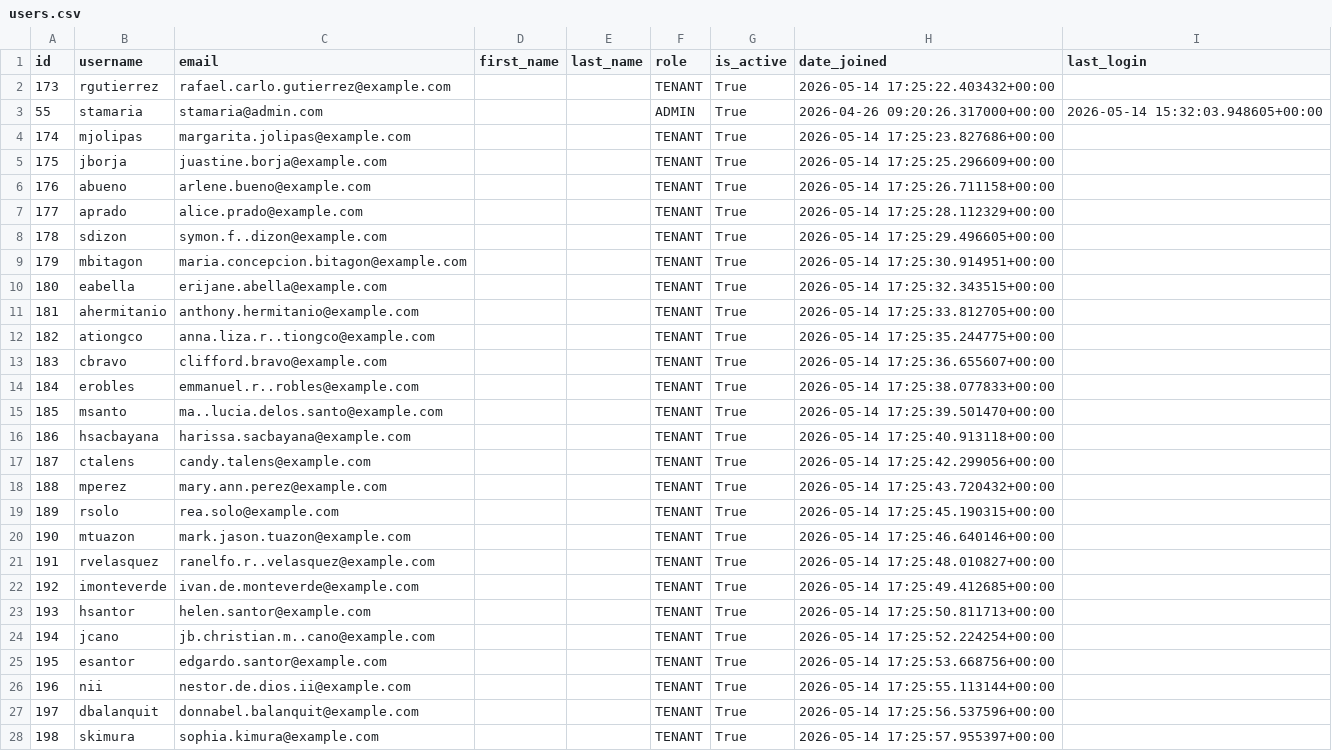
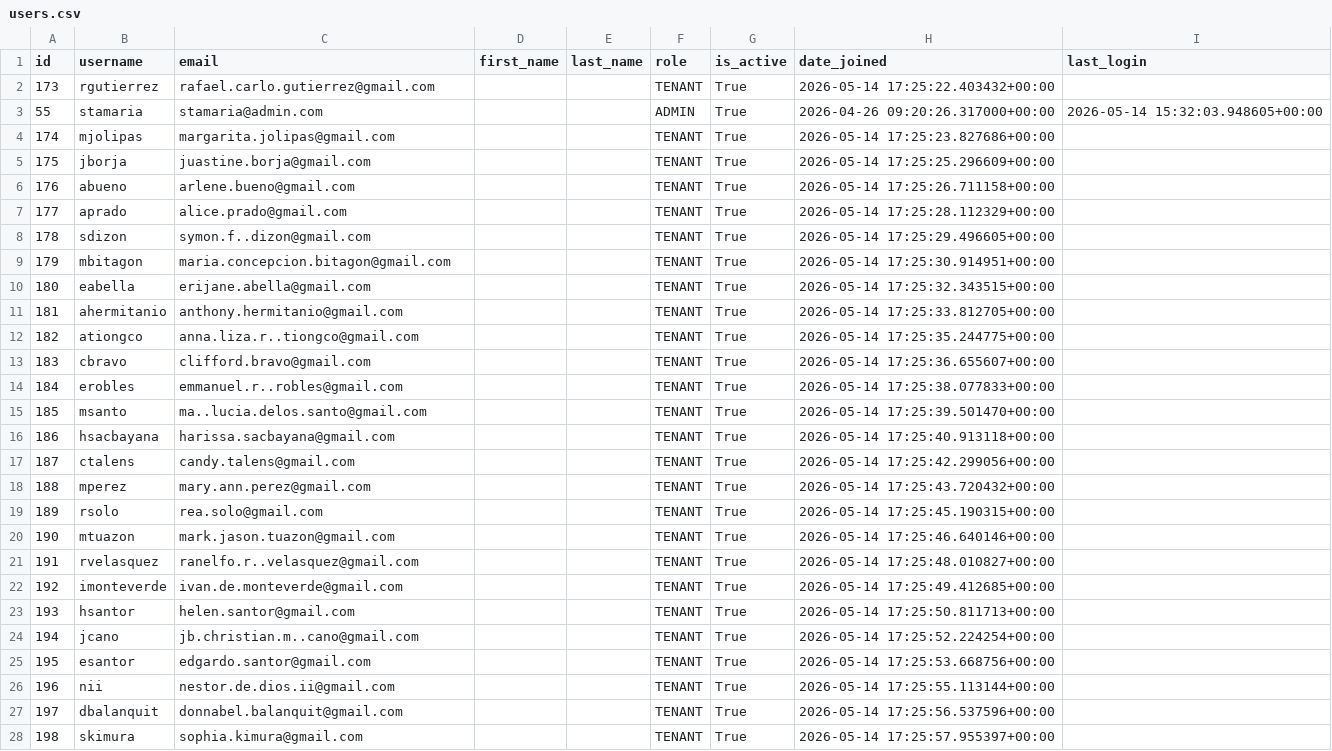
Before and after one commit to JOHNARVINTUM/RealEstateDemo, a CSV file: exports/complete_dataset/users.csv, drawn as a sheet; only a part is shown; the diff covers the shown part only.

Commit message:
Stabilize demo flows and harden email/security handling

```diff
--- a/exports/complete_dataset/users.csv
+++ b/exports/complete_dataset/users.csv
@@ -1,28 +1,28 @@
 id,username,email,first_name,last_name,role,is_active,date_joined,last_login
-173,rgutierrez,rafael.carlo.gutierrez@example.com,,,TENANT,True,2026-05-14 17:25:22.403432+00:00,
+173,rgutierrez,rafael.carlo.gutierrez@gmail.com,,,TENANT,True,2026-05-14 17:25:22.403432+00:00,
 55,stamaria,stamaria@admin.com,,,ADMIN,True,2026-04-26 09:20:26.317000+00:00,2026-05-14 15:32:03.948605+00:00
-174,mjolipas,margarita.jolipas@example.com,,,TENANT,True,2026-05-14 17:25:23.827686+00:00,
-175,jborja,juastine.borja@example.com,,,TENANT,True,2026-05-14 17:25:25.296609+00:00,
-176,abueno,arlene.bueno@example.com,,,TENANT,True,2026-05-14 17:25:26.711158+00:00,
-177,aprado,alice.prado@example.com,,,TENANT,True,2026-05-14 17:25:28.112329+00:00,
-178,sdizon,symon.f..dizon@example.com,,,TENANT,True,2026-05-14 17:25:29.496605+00:00,
-179,mbitagon,maria.concepcion.bitagon@example.com,,,TENANT,True,2026-05-14 17:25:30.914951+00:00,
-180,eabella,erijane.abella@example.com,,,TENANT,True,2026-05-14 17:25:32.343515+00:00,
-181,ahermitanio,anthony.hermitanio@example.com,,,TENANT,True,2026-05-14 17:25:33.812705+00:00,
-182,ationgco,anna.liza.r..tiongco@example.com,,,TENANT,True,2026-05-14 17:25:35.244775+00:00,
-183,cbravo,clifford.bravo@example.com,,,TENANT,True,2026-05-14 17:25:36.655607+00:00,
-184,erobles,emmanuel.r..robles@example.com,,,TENANT,True,2026-05-14 17:25:38.077833+00:00,
-185,msanto,ma..lucia.delos.santo@example.com,,,TENANT,True,2026-05-14 17:25:39.501470+00:00,
-186,hsacbayana,harissa.sacbayana@example.com,,,TENANT,True,2026-05-14 17:25:40.913118+00:00,
-187,ctalens,candy.talens@example.com,,,TENANT,True,2026-05-14 17:25:42.299056+00:00,
-188,mperez,mary.ann.perez@example.com,,,TENANT,True,2026-05-14 17:25:43.720432+00:00,
-189,rsolo,rea.solo@example.com,,,TENANT,True,2026-05-14 17:25:45.190315+00:00,
-190,mtuazon,mark.jason.tuazon@example.com,,,TENANT,True,2026-05-14 17:25:46.640146+00:00,
-191,rvelasquez,ranelfo.r..velasquez@example.com,,,TENANT,True,2026-05-14 17:25:48.010827+00:00,
-192,imonteverde,ivan.de.monteverde@example.com,,,TENANT,True,2026-05-14 17:25:49.412685+00:00,
-193,hsantor,helen.santor@example.com,,,TENANT,True,2026-05-14 17:25:50.811713+00:00,
-194,jcano,jb.christian.m..cano@example.com,,,TENANT,True,2026-05-14 17:25:52.224254+00:00,
-195,esantor,edgardo.santor@example.com,,,TENANT,True,2026-05-14 17:25:53.668756+00:00,
-196,nii,nestor.de.dios.ii@example.com,,,TENANT,True,2026-05-14 17:25:55.113144+00:00,
-197,dbalanquit,donnabel.balanquit@example.com,,,TENANT,True,2026-05-14 17:25:56.537596+00:00,
-198,skimura,sophia.kimura@example.com,,,TENANT,True,2026-05-14 17:25:57.955397+00:00,
+174,mjolipas,margarita.jolipas@gmail.com,,,TENANT,True,2026-05-14 17:25:23.827686+00:00,
+175,jborja,juastine.borja@gmail.com,,,TENANT,True,2026-05-14 17:25:25.296609+00:00,
+176,abueno,arlene.bueno@gmail.com,,,TENANT,True,2026-05-14 17:25:26.711158+00:00,
+177,aprado,alice.prado@gmail.com,,,TENANT,True,2026-05-14 17:25:28.112329+00:00,
+178,sdizon,symon.f..dizon@gmail.com,,,TENANT,True,2026-05-14 17:25:29.496605+00:00,
+179,mbitagon,maria.concepcion.bitagon@gmail.com,,,TENANT,True,2026-05-14 17:25:30.914951+00:00,
+180,eabella,erijane.abella@gmail.com,,,TENANT,True,2026-05-14 17:25:32.343515+00:00,
+181,ahermitanio,anthony.hermitanio@gmail.com,,,TENANT,True,2026-05-14 17:25:33.812705+00:00,
+182,ationgco,anna.liza.r..tiongco@gmail.com,,,TENANT,True,2026-05-14 17:25:35.244775+00:00,
+183,cbravo,clifford.bravo@gmail.com,,,TENANT,True,2026-05-14 17:25:36.655607+00:00,
+184,erobles,emmanuel.r..robles@gmail.com,,,TENANT,True,2026-05-14 17:25:38.077833+00:00,
+185,msanto,ma..lucia.delos.santo@gmail.com,,,TENANT,True,2026-05-14 17:25:39.501470+00:00,
+186,hsacbayana,harissa.sacbayana@gmail.com,,,TENANT,True,2026-05-14 17:25:40.913118+00:00,
+187,ctalens,candy.talens@gmail.com,,,TENANT,True,2026-05-14 17:25:42.299056+00:00,
+188,mperez,mary.ann.perez@gmail.com,,,TENANT,True,2026-05-14 17:25:43.720432+00:00,
+189,rsolo,rea.solo@gmail.com,,,TENANT,True,2026-05-14 17:25:45.190315+00:00,
+190,mtuazon,mark.jason.tuazon@gmail.com,,,TENANT,True,2026-05-14 17:25:46.640146+00:00,
+191,rvelasquez,ranelfo.r..velasquez@gmail.com,,,TENANT,True,2026-05-14 17:25:48.010827+00:00,
+192,imonteverde,ivan.de.monteverde@gmail.com,,,TENANT,True,2026-05-14 17:25:49.412685+00:00,
+193,hsantor,helen.santor@gmail.com,,,TENANT,True,2026-05-14 17:25:50.811713+00:00,
+194,jcano,jb.christian.m..cano@gmail.com,,,TENANT,True,2026-05-14 17:25:52.224254+00:00,
+195,esantor,edgardo.santor@gmail.com,,,TENANT,True,2026-05-14 17:25:53.668756+00:00,
+196,nii,nestor.de.dios.ii@gmail.com,,,TENANT,True,2026-05-14 17:25:55.113144+00:00,
+197,dbalanquit,donnabel.balanquit@gmail.com,,,TENANT,True,2026-05-14 17:25:56.537596+00:00,
+198,skimura,sophia.kimura@gmail.com,,,TENANT,True,2026-05-14 17:25:57.955397+00:00,
```
Also changed, not shown: 14 edited cells elsewhere in this file, 15 other files.
